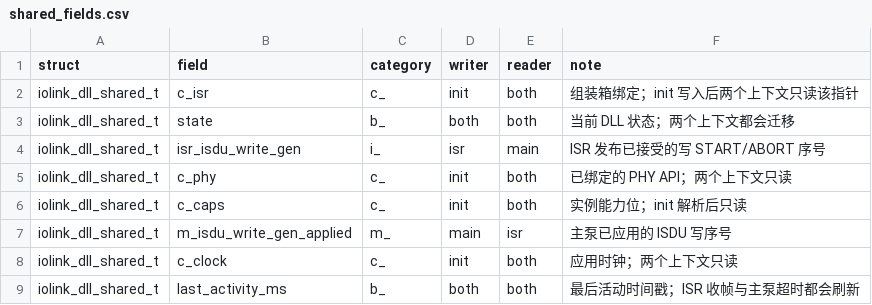
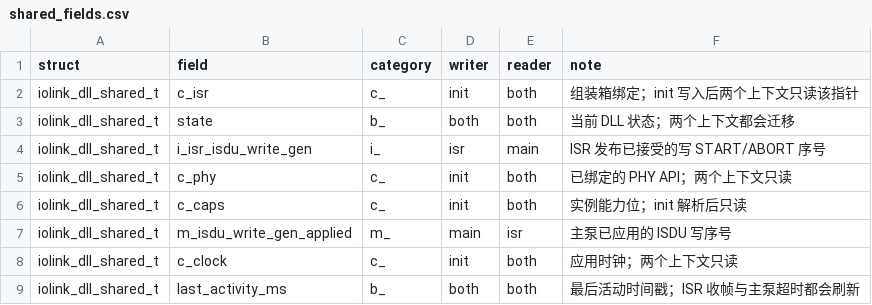
Before and after one commit to Adlyq/iolinki, a CSV file: tools/shared_fields.csv, drawn as a sheet; only a part is shown; the diff covers the shown part only.

Commit message:
refactor(dll): prefix i_ shared fields
The i_ class is written by the data ISR and consumed by the main context; a
literal 0 store is the documented consume/clear.  The prefix records that
direction at every site and keeps the four ownership classes distinguishable
in review.

Renamed (iolink_dll_shared_t only): isr_isdu_write_gen, isr_master_activity,
isr_consumed_us, isr_consumed_seq, isr_dsio_clear, isr_fallback_pending,
isr_cycle_served, isdu_restart_pending, startup_notification_pending,
isr_device_startup_requested, isr_isdu_read_reset, in_isr, isr_frame_ring,
isr_mailbox_drops, isr_plan_misses, isr_eager_rejects, isr_frames_consumed,
isr_frames_handoff.

The iolink_dll_stats_t counters keep their names: they are the public
snapshot, not shared state.

```diff
--- a/tools/shared_fields.csv
+++ b/tools/shared_fields.csv
@@ -3,3 +3,3 @@ iolink_dll_shared_t,c_isr,c_,init,both,组装箱绑定；init 写入后两个上
 iolink_dll_shared_t,state,b_,both,both,当前 DLL 状态；两个上下文都会迁移
-iolink_dll_shared_t,isr_isdu_write_gen,i_,isr,main,ISR 发布已接受的写 START/ABORT 序号
+iolink_dll_shared_t,i_isr_isdu_write_gen,i_,isr,main,ISR 发布已接受的写 START/ABORT 序号
 iolink_dll_shared_t,c_phy,c_,init,both,已绑定的 PHY API；两个上下文只读
```
Also changed, not shown: 17 edited cells elsewhere in this file, 32 other files.
